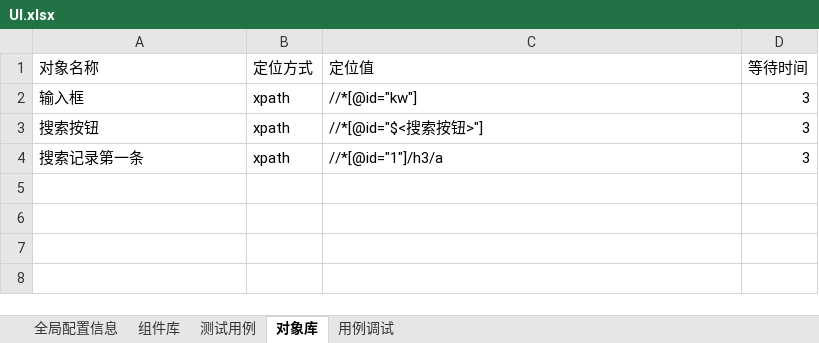
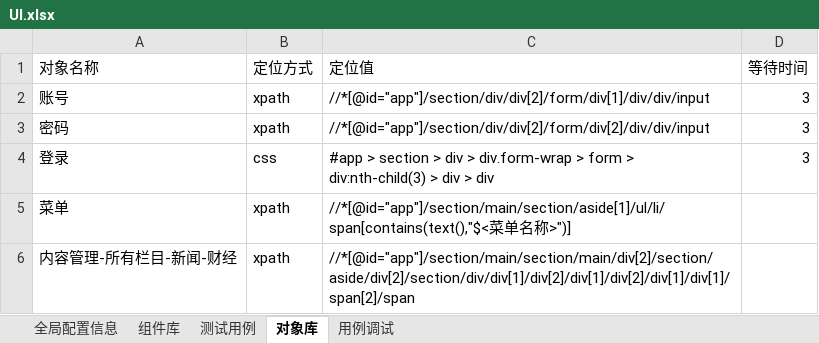
Before and after one commit to lizongjian/autotest, an Excel workbook: case/UI.xlsx, sheet 对象库, drawn as a sheet; values as stored, in another font and other column widths than the file's, no borders; removed rows and columns are numbered as before the commit, all else as after; the diff names each change by its address in the sheet, - before the commit and + after, or states it on an @@ line.

```diff
--- a/case/UI.xlsx (sheet 对象库)
+++ b/case/UI.xlsx (sheet 对象库)
-A2 (对象名称): 输入框
+A2 (对象名称): 账号
-C2 (定位值): //*[@id="kw"]
+C2 (定位值): //*[@id="app"]/section/div/div[2]/form/div[1]/div/div/input
-row 3: 搜索按钮 | xpath | //*[@id="$<搜索按钮>"] | 3
-A3 (对象名称): 搜索记录第一条
+A3 (对象名称): 密码
-C3 (定位值): //*[@id="1"]/h3/a
+C3 (定位值): //*[@id="app"]/section/div/div[2]/form/div[2]/div/div/input
+row 4: 登录 | css | #app > section > div > div.form-wrap > form > div:nth-child(3) > div > div | 3
+row 5: 菜单 | xpath | //*[@id="app"]/section/main/section/aside[1]/ul/li/span[contains(text(),"$<菜单名称>")]
+row 6: 内容管理-所有栏目-新闻-财经 | xpath | //*[@id="app"]/section/main/section/main/div[2]/section/aside/div[2]/section/div/div[1]/div[2]/div[1]/div[2]/div[1]/div[1]/span[2]/span
```
Also changed, not shown: sheet 组件库, sheet 测试用例, sheet 全局配置信息, case/interface.xlsx, 22 other files.
